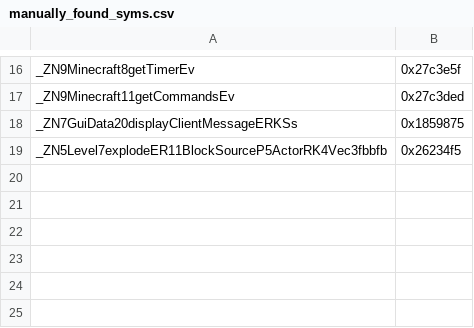
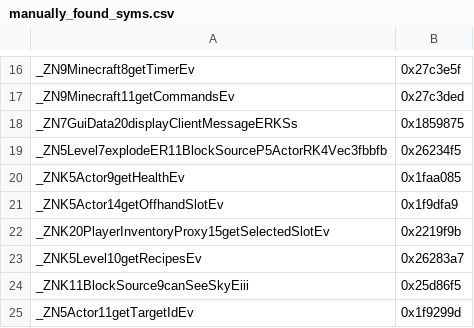
Before and after one commit to zhuowei/MCPELauncher, a CSV file: tools/find_symbols/manually_found_syms.csv, drawn as a sheet; only a part is shown, gaps mark what is left out; the diff names each change by its address in the sheet, - before the commit and + after, or states it on an @@ line.

Commit message:
more manually found symbols

```diff
--- a/tools/find_symbols/manually_found_syms.csv
+++ b/tools/find_symbols/manually_found_syms.csv
+row 20: _ZNK5Actor9getHealthEv | 0x1faa085
+row 21: _ZNK5Actor14getOffhandSlotEv | 0x1f9dfa9
+row 22: _ZNK20PlayerInventoryProxy15getSelectedSlotEv | 0x2219f9b
+row 23: _ZNK5Level10getRecipesEv | 0x26283a7
+row 24: _ZNK11BlockSource9canSeeSkyEiii | 0x25d86f5
+row 25: _ZN5Actor11getTargetIdEv | 0x1f9299d
```
